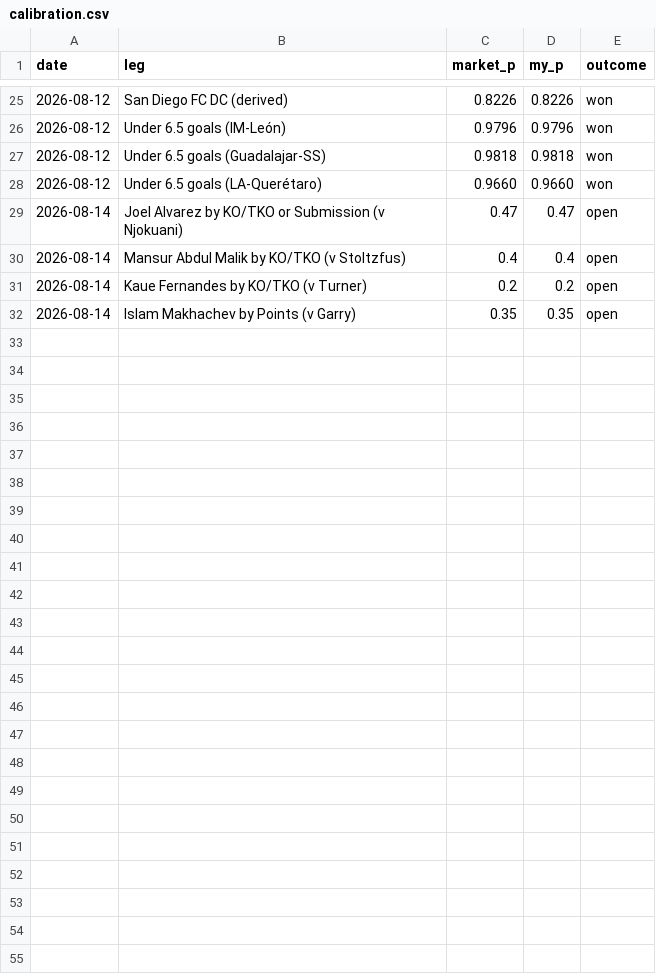
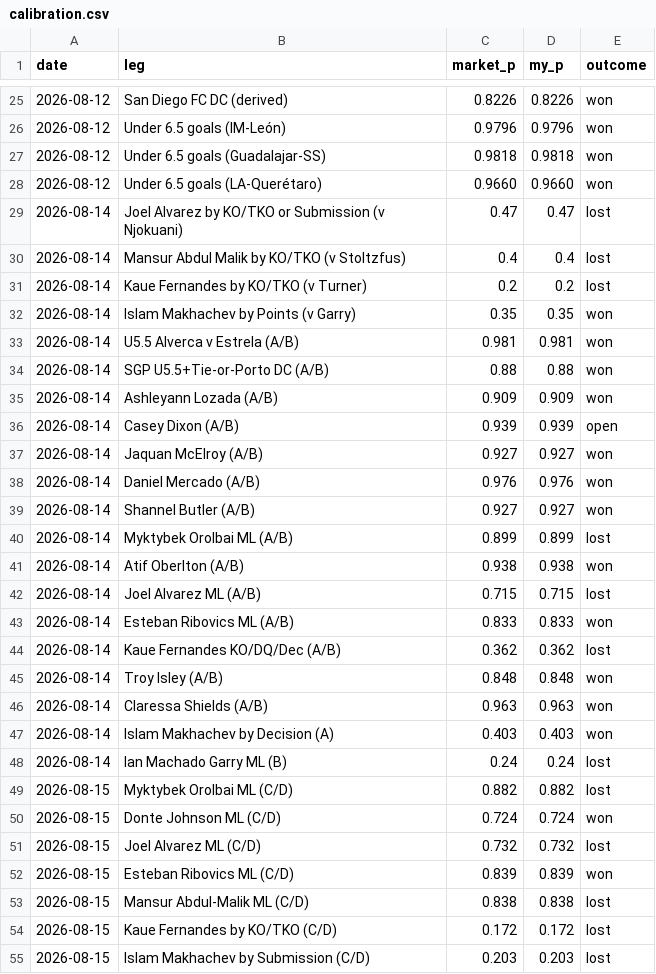
Before and after one commit to CheeseDagg/parlay, a CSV file: calibration.csv, drawn as a sheet; only a part is shown, gaps mark what is left out.

```diff
--- a/calibration.csv
+++ b/calibration.csv
@@ -28,5 +28,28 @@ date,leg,market_p,my_p,outcome
 2026-08-12,Under 6.5 goals (LA-Querétaro),0.9660,0.9660,won
-2026-08-14,Joel Alvarez by KO/TKO or Submission (v Njokuani),0.47,0.47,open
-2026-08-14,Mansur Abdul Malik by KO/TKO (v Stoltzfus),0.4,0.4,open
-2026-08-14,Kaue Fernandes by KO/TKO (v Turner),0.2,0.2,open
-2026-08-14,Islam Makhachev by Points (v Garry),0.35,0.35,open
+2026-08-14,Joel Alvarez by KO/TKO or Submission (v Njokuani),0.47,0.47,lost
+2026-08-14,Mansur Abdul Malik by KO/TKO (v Stoltzfus),0.4,0.4,lost
+2026-08-14,Kaue Fernandes by KO/TKO (v Turner),0.2,0.2,lost
+2026-08-14,Islam Makhachev by Points (v Garry),0.35,0.35,won
+2026-08-14,U5.5 Alverca v Estrela (A/B),0.981,0.981,won
+2026-08-14,SGP U5.5+Tie-or-Porto DC (A/B),0.88,0.88,won
+2026-08-14,Ashleyann Lozada (A/B),0.909,0.909,won
+2026-08-14,Casey Dixon (A/B),0.939,0.939,open
+2026-08-14,Jaquan McElroy (A/B),0.927,0.927,won
+2026-08-14,Daniel Mercado (A/B),0.976,0.976,won
+2026-08-14,Shannel Butler (A/B),0.927,0.927,won
+2026-08-14,Myktybek Orolbai ML (A/B),0.899,0.899,lost
+2026-08-14,Atif Oberlton (A/B),0.938,0.938,won
+2026-08-14,Joel Alvarez ML (A/B),0.715,0.715,lost
+2026-08-14,Esteban Ribovics ML (A/B),0.833,0.833,won
+2026-08-14,Kaue Fernandes KO/DQ/Dec (A/B),0.362,0.362,lost
+2026-08-14,Troy Isley (A/B),0.848,0.848,won
+2026-08-14,Claressa Shields (A/B),0.963,0.963,won
+2026-08-14,Islam Makhachev by Decision (A),0.403,0.403,won
+2026-08-14,Ian Machado Garry ML (B),0.24,0.24,lost
+2026-08-15,Myktybek Orolbai ML (C/D),0.882,0.882,lost
+2026-08-15,Donte Johnson ML (C/D),0.724,0.724,won
+2026-08-15,Joel Alvarez ML (C/D),0.732,0.732,lost
+2026-08-15,Esteban Ribovics ML (C/D),0.839,0.839,won
+2026-08-15,Mansur Abdul-Malik ML (C/D),0.838,0.838,lost
+2026-08-15,Kaue Fernandes by KO/TKO (C/D),0.172,0.172,lost
+2026-08-15,Islam Makhachev by Submission (C/D),0.203,0.203,lost
```
Also changed, not shown: 2 other files.
